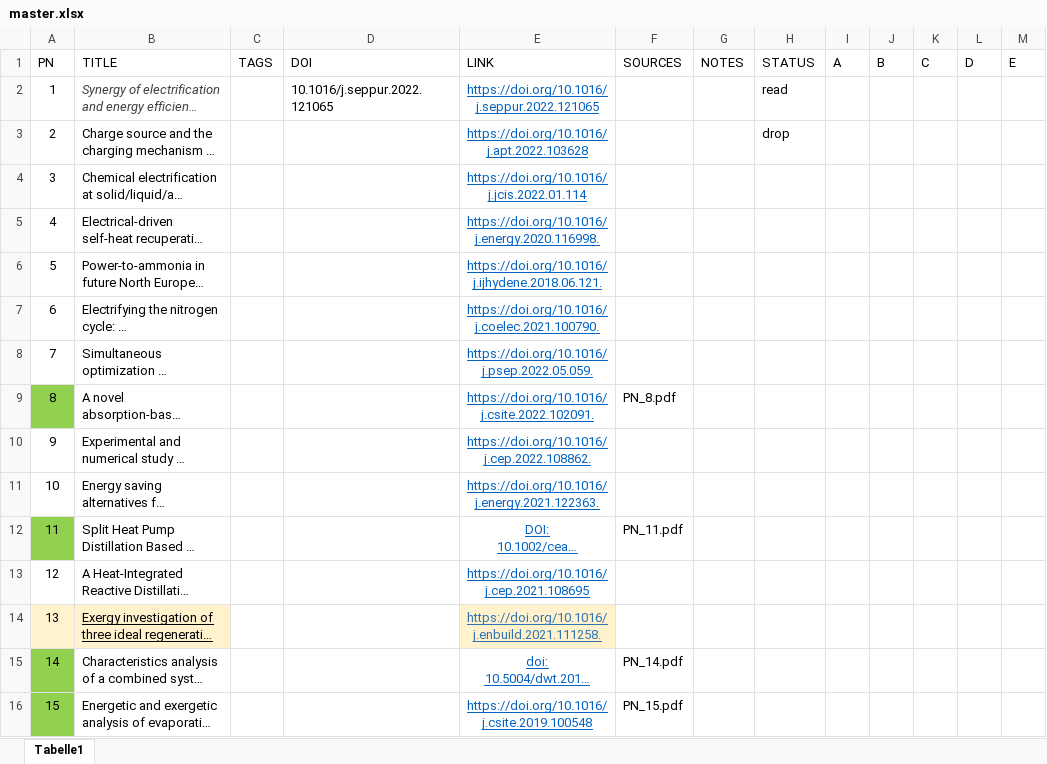
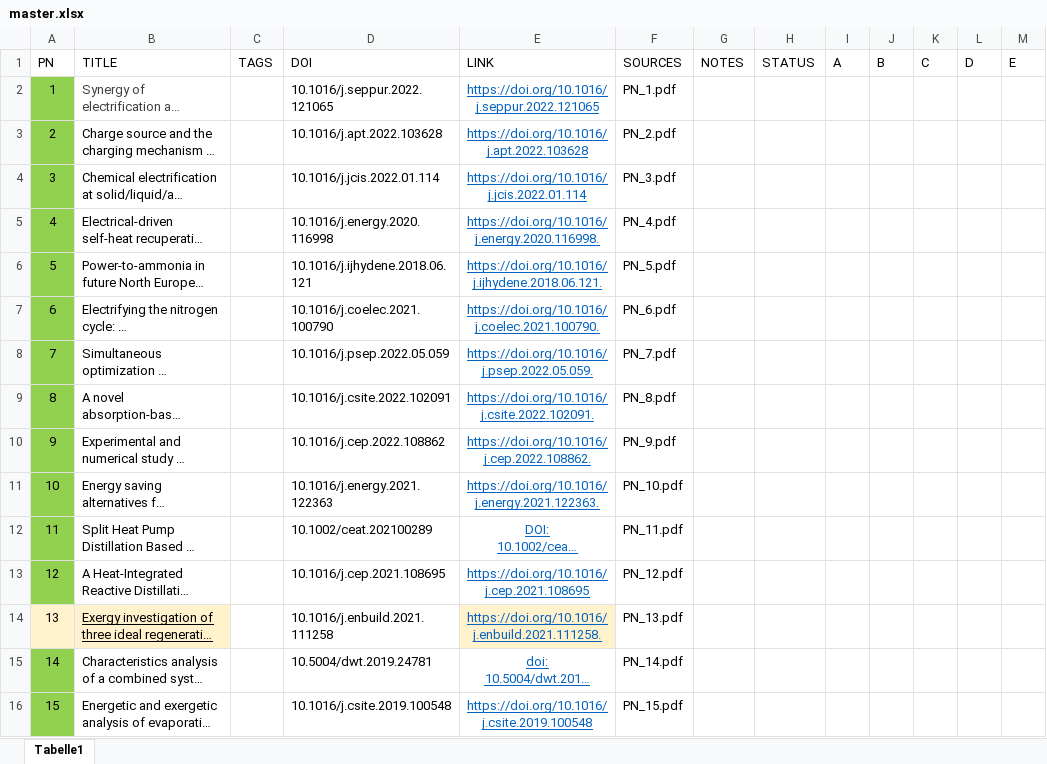
Before and after one commit to Filippo-Tamagnini/electrification, an Excel workbook: master.xlsx, sheet Tabelle1, drawn as a sheet; only a part is shown; long unchanged cells end in …; values as stored, in another font and other column widths than the file's, no borders; table styles not drawn; the diff covers the shown part only; the diff names each change by its address in the sheet, - before the commit and + after, or states it on an @@ line.

```diff
--- a/master.xlsx (sheet Tabelle1)
+++ b/master.xlsx (sheet Tabelle1)
-A2:A8 fill: none
+A2:A8 fill: #92D050
-B2 italic: on
+B2 italic: off
-F2 (SOURCES): (empty)
+F2 (SOURCES): PN_1.pdf
-H2 (STATUS): read
+H2 (STATUS): (empty)
-D3 (DOI): (empty)
+D3 (DOI): 10.1016/j.apt.2022.103628
-F3 (SOURCES): (empty)
+F3 (SOURCES): PN_2.pdf
-H3 (STATUS): drop
+H3 (STATUS): (empty)
-D4 (DOI): (empty)
+D4 (DOI): 10.1016/j.jcis.2022.01.114
-F4 (SOURCES): (empty)
+F4 (SOURCES): PN_3.pdf
-D5 (DOI): (empty)
+D5 (DOI): 10.1016/j.energy.2020.116998
-F5 (SOURCES): (empty)
+F5 (SOURCES): PN_4.pdf
-D6 (DOI): (empty)
+D6 (DOI): 10.1016/j.ijhydene.2018.06.121
-F6 (SOURCES): (empty)
+F6 (SOURCES): PN_5.pdf
-D7 (DOI): (empty)
+D7 (DOI): 10.1016/j.coelec.2021.100790
-F7 (SOURCES): (empty)
+F7 (SOURCES): PN_6.pdf
-D8 (DOI): (empty)
+D8 (DOI): 10.1016/j.psep.2022.05.059
-F8 (SOURCES): (empty)
+F8 (SOURCES): PN_7.pdf
-D9 (DOI): (empty)
+D9 (DOI): 10.1016/j.csite.2022.102091
-A10:A11 fill: none
+A10:A11 fill: #92D050
-D10 (DOI): (empty)
+D10 (DOI): 10.1016/j.cep.2022.108862
-F10 (SOURCES): (empty)
+F10 (SOURCES): PN_9.pdf
-D11 (DOI): (empty)
+D11 (DOI): 10.1016/j.energy.2021.122363
-F11 (SOURCES): (empty)
+F11 (SOURCES): PN_10.pdf
-D12 (DOI): (empty)
+D12 (DOI): 10.1002/ceat.202100289
-A13 fill: none
+A13 fill: #92D050
-D13 (DOI): (empty)
+D13 (DOI): 10.1016/j.cep.2021.108695
-F13 (SOURCES): (empty)
+F13 (SOURCES): PN_12.pdf
-D14 (DOI): (empty)
+D14 (DOI): 10.1016/j.enbuild.2021.111258
-E14 text colour: #2E74B5
+E14 text colour: #0563C1
-F14 (SOURCES): (empty)
+F14 (SOURCES): PN_13.pdf
-D15 (DOI): (empty)
+D15 (DOI): 10.5004/dwt.2019.24781
-D16 (DOI): (empty)
+D16 (DOI): 10.1016/j.csite.2019.100548
```
Also changed, not shown: 1 removed row, 32 edited cells and cell formats elsewhere in this sheet, 19 other files.
